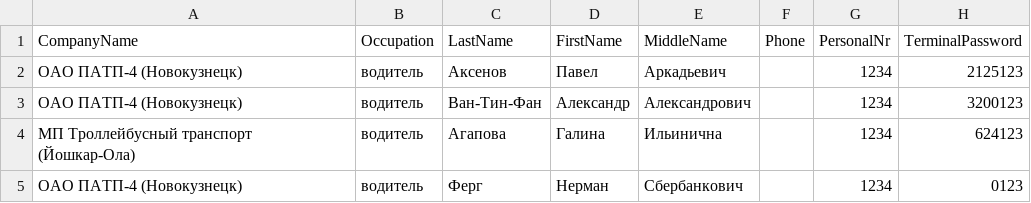
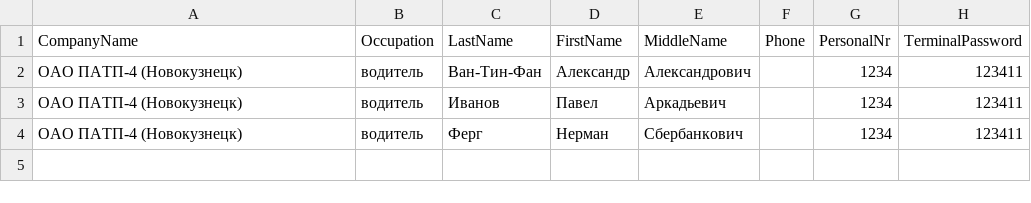
Before and after one commit to AlexBalykin/Scripts, a CSV file: __tests__/__fixtures__/addDriver after.csv, drawn as a sheet.

Commit message:
addDriver+lodash

```diff
--- a/__tests__/__fixtures__/addDriver after.csv
+++ b/__tests__/__fixtures__/addDriver after.csv
@@ -1,5 +1,4 @@
 CompanyName,Occupation,LastName,FirstName,MiddleName,Phone,PersonalNr,TerminalPassword
-ОАО ПАТП-4 (Новокузнецк),водитель,Аксенов,Павел,Аркадьевич,,1234,2125123
-ОАО ПАТП-4 (Новокузнецк),водитель,Ван-Тин-Фан,Александр,Александрович,,1234,3200123
-МП Троллейбусный транспорт (Йошкар-Ола),водитель,Агапова,Галина,Ильинична,,1234,624123
-ОАО ПАТП-4 (Новокузнецк),водитель,Ферг,Нерман,Сбербанкович,,1234,0123
+ОАО ПАТП-4 (Новокузнецк),водитель,Ван-Тин-Фан,Александр,Александрович,,1234,123411
+ОАО ПАТП-4 (Новокузнецк),водитель,Иванов,Павел,Аркадьевич,,1234,123411
+ОАО ПАТП-4 (Новокузнецк),водитель,Ферг,Нерман,Сбербанкович,,1234,123411
```
Also changed, not shown: 9 other files.
